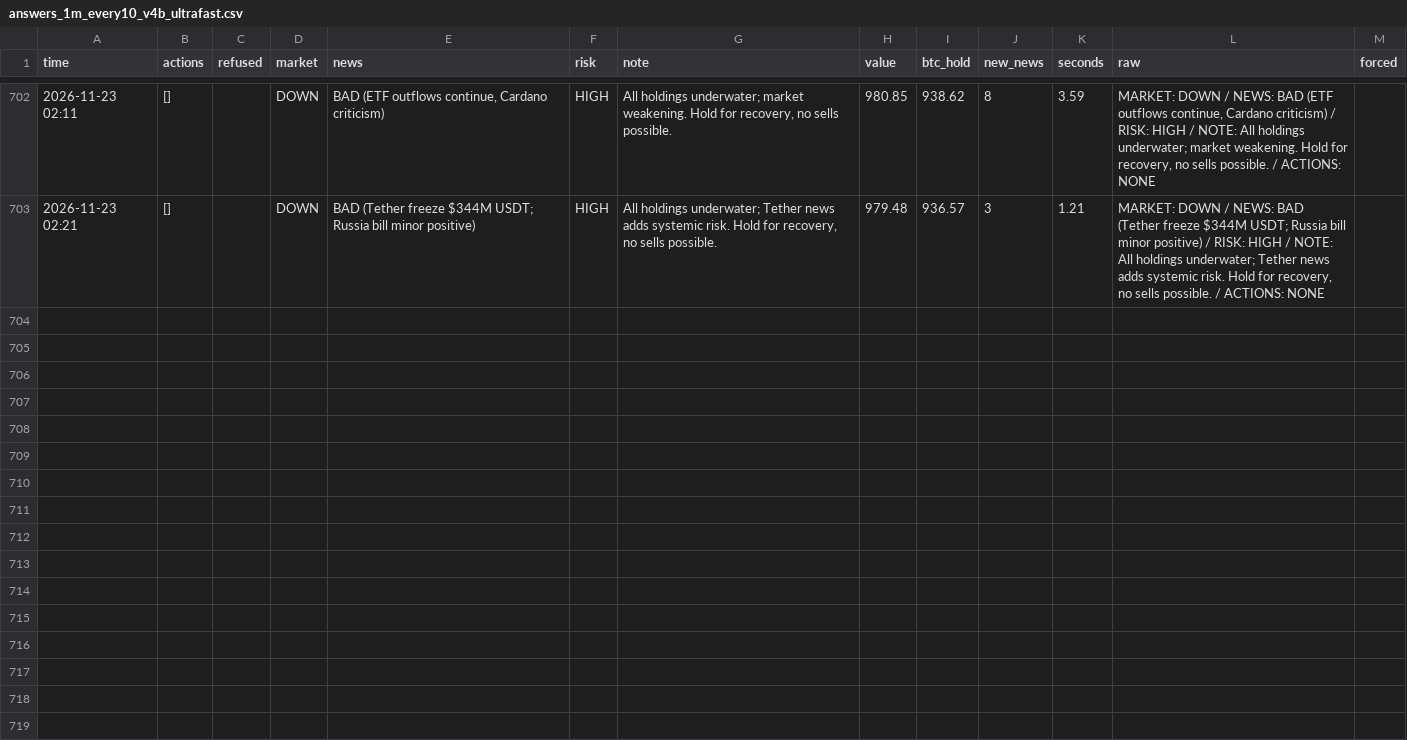
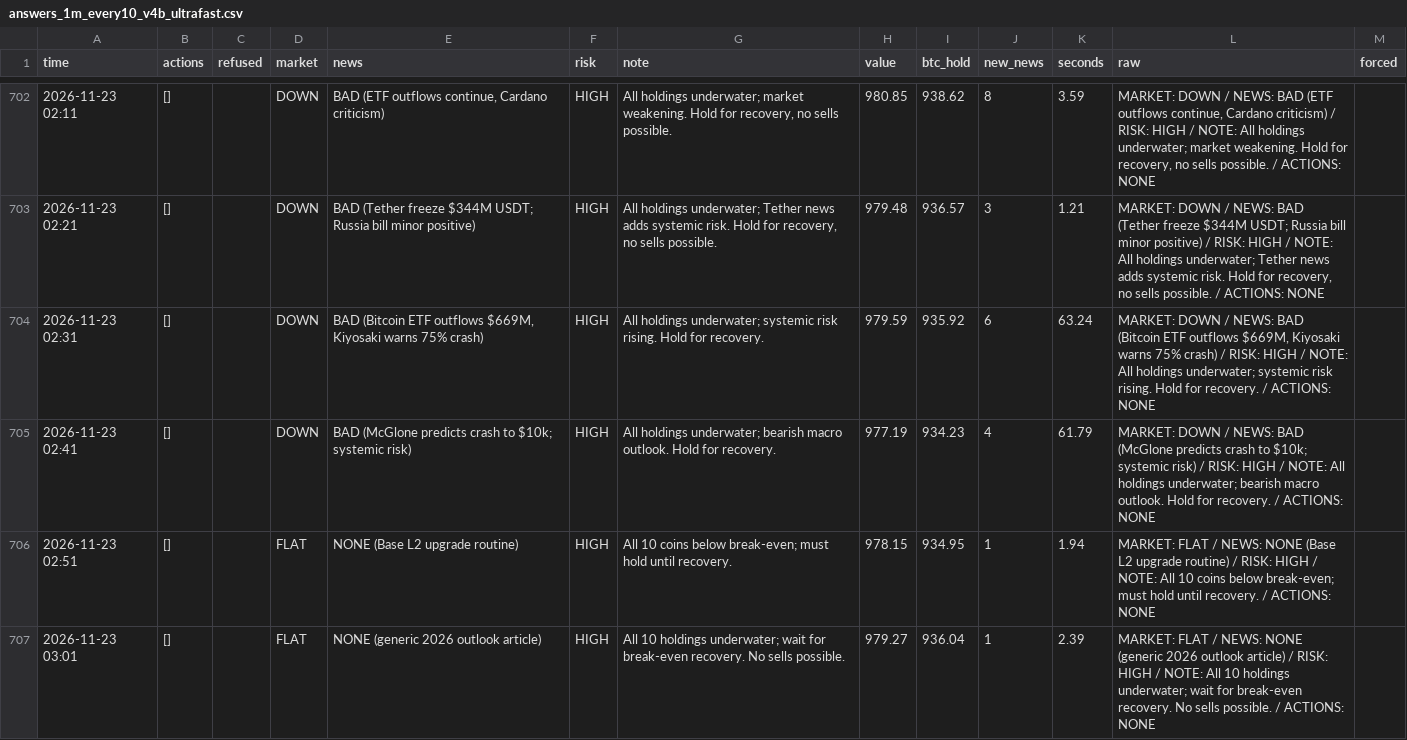
Before and after one commit to osofat100-cmyk/Machine-, a CSV file: crypto/answers_1m_every10_v4b_ultrafast.csv, drawn as a sheet; only a part is shown, gaps mark what is left out; the diff covers the shown part only.

```diff
--- a/crypto/answers_1m_every10_v4b_ultrafast.csv
+++ b/crypto/answers_1m_every10_v4b_ultrafast.csv
@@ -703 +703,5 @@ time,actions,refused,market,news,risk,note,value,btc_hold,new_news,seconds,raw,f
 2026-11-23 02:21,[],,DOWN,BAD (Tether freeze $344M USDT; Russia bill minor positive),HIGH,"All holdings underwater; Tether news adds systemic risk. Hold for recovery, no sells possible.",979.48,936.57,3,1.21,"MARKET: DOWN / NEWS: BAD (Tether freeze $344M USDT; Russia bill minor positive) / RISK: HIGH / NOTE: All holdings underwater; Tether news adds systemic risk. Hold for recovery, no sells possible. / ACTIONS: NONE",
+2026-11-23 02:31,[],,DOWN,"BAD (Bitcoin ETF outflows $669M, Kiyosaki warns 75% crash)",HIGH,All holdings underwater; systemic risk rising. Hold for recovery.,979.59,935.92,6,63.24,"MARKET: DOWN / NEWS: BAD (Bitcoin ETF outflows $669M, Kiyosaki warns 75% crash) / RISK: HIGH / NOTE: All holdings underwater; systemic risk rising. Hold for recovery. / ACTIONS: NONE",
+2026-11-23 02:41,[],,DOWN,BAD (McGlone predicts crash to $10k; systemic risk),HIGH,All holdings underwater; bearish macro outlook. Hold for recovery.,977.19,934.23,4,61.79,MARKET: DOWN / NEWS: BAD (McGlone predicts crash to $10k; systemic risk) / RISK: HIGH / NOTE: All holdings underwater; bearish macro outlook. Hold for recovery. / ACTIONS: NONE,
+2026-11-23 02:51,[],,FLAT,NONE (Base L2 upgrade routine),HIGH,All 10 coins below break-even; must hold until recovery.,978.15,934.95,1,1.94,MARKET: FLAT / NEWS: NONE (Base L2 upgrade routine) / RISK: HIGH / NOTE: All 10 coins below break-even; must hold until recovery. / ACTIONS: NONE,
+2026-11-23 03:01,[],,FLAT,NONE (generic 2026 outlook article),HIGH,All 10 holdings underwater; wait for break-even recovery. No sells possible.,979.27,936.04,1,2.39,MARKET: FLAT / NEWS: NONE (generic 2026 outlook article) / RISK: HIGH / NOTE: All 10 holdings underwater; wait for break-even recovery. No sells possible. / ACTIONS: NONE,
```
Also changed, not shown: 4 added rows elsewhere in this file, crypto/answers_1m_every10_v4a_ultrafast.csv, crypto/answers_1m_every2_v4a_ultrafast.csv, 6 other files.
